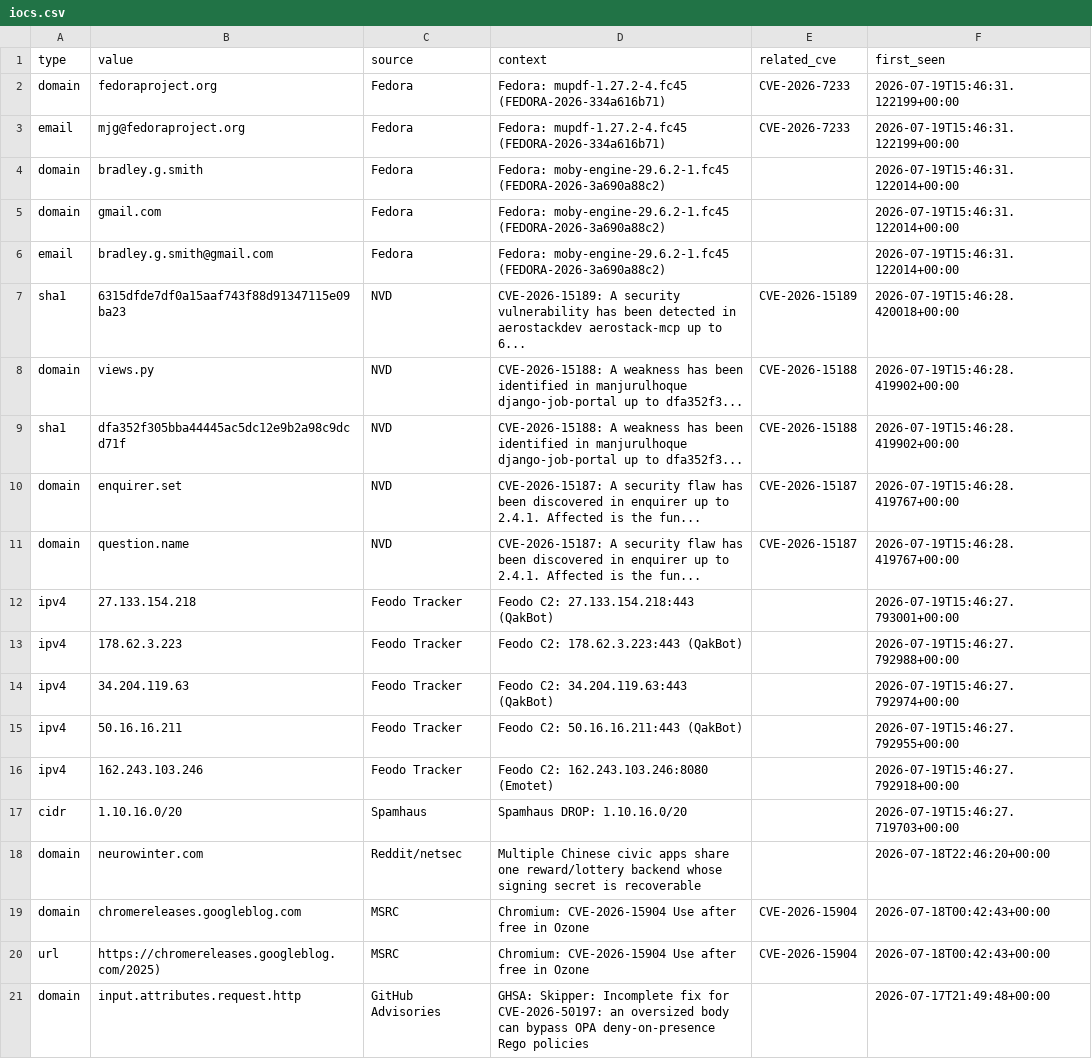
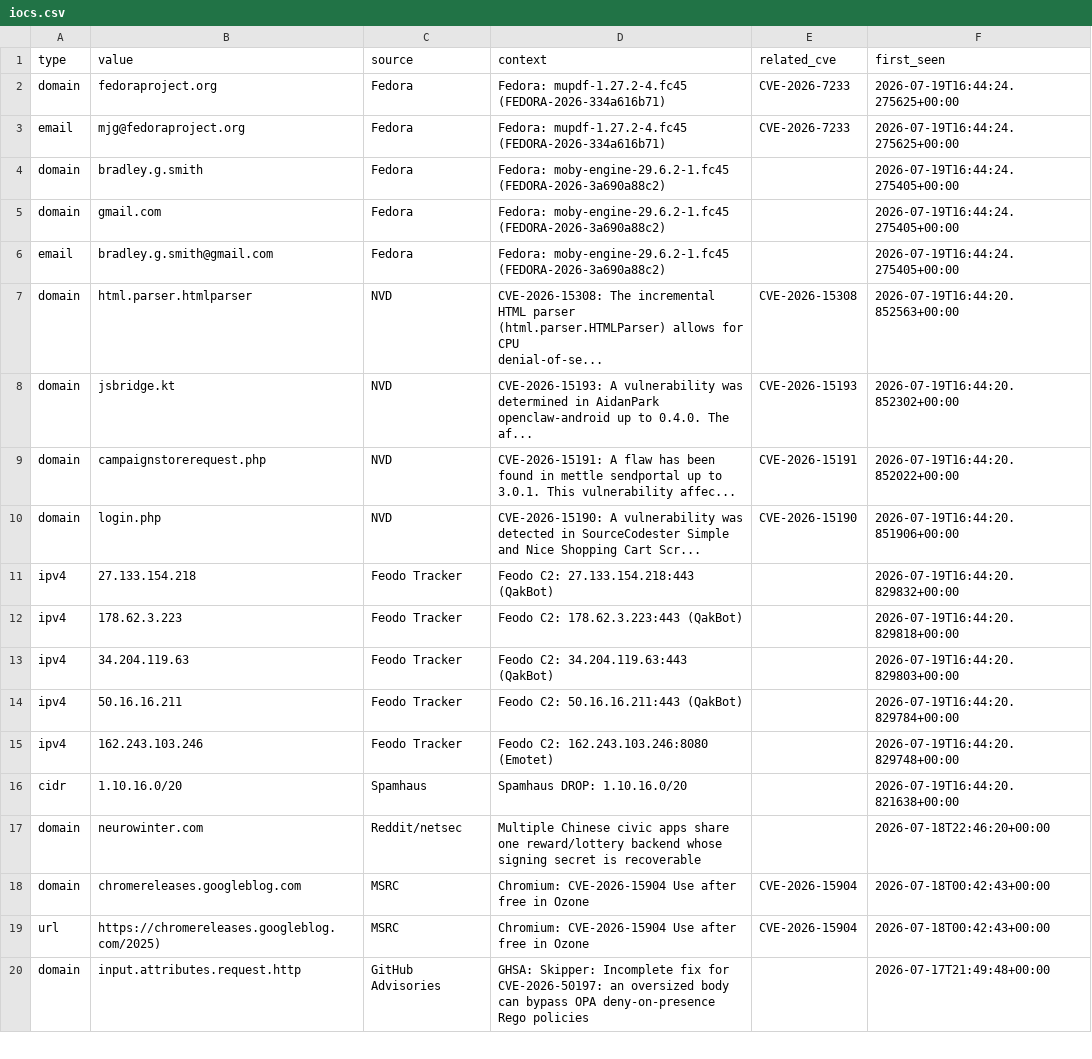
Before and after one commit to priyanshu965/Cyberwatch, a CSV file: data/exports/iocs.csv, drawn as a sheet; only a part is shown.

```diff
--- a/data/exports/iocs.csv
+++ b/data/exports/iocs.csv
@@ -1,18 +1,18 @@
 type,value,source,context,related_cve,first_seen
-domain,fedoraproject.org,Fedora,Fedora: mupdf-1.27.2-4.fc45 (FEDORA-2026-334a616b71),CVE-2026-7233,2026-07-19T15:46:31.122199+00:00
-email,mjg@fedoraproject.org,Fedora,Fedora: mupdf-1.27.2-4.fc45 (FEDORA-2026-334a616b71),CVE-2026-7233,2026-07-19T15:46:31.122199+00:00
-domain,bradley.g.smith,Fedora,Fedora: moby-engine-29.6.2-1.fc45 (FEDORA-2026-3a690a88c2),,2026-07-19T15:46:31.122014+00:00
-domain,gmail.com,Fedora,Fedora: moby-engine-29.6.2-1.fc45 (FEDORA-2026-3a690a88c2),,2026-07-19T15:46:31.122014+00:00
-email,bradley.g.smith@gmail.com,Fedora,Fedora: moby-engine-29.6.2-1.fc45 (FEDORA-2026-3a690a88c2),,2026-07-19T15:46:31.122014+00:00
-sha1,6315dfde7df0a15aaf743f88d91347115e09ba23,NVD,CVE-2026-15189: A security vulnerability has been detected in aerostackdev aerostack-mcp up to 6...,CVE-2026-15189,2026-07-19T15:46:28.420018+00:00
-domain,views.py,NVD,CVE-2026-15188: A weakness has been identified in manjurulhoque django-job-portal up to dfa352f3...,CVE-2026-15188,2026-07-19T15:46:28.419902+00:00
-sha1,dfa352f305bba44445ac5dc12e9b2a98c9dcd71f,NVD,CVE-2026-15188: A weakness has been identified in manjurulhoque django-job-portal up to dfa352f3...,CVE-2026-15188,2026-07-19T15:46:28.419902+00:00
-domain,enquirer.set,NVD,CVE-2026-15187: A security flaw has been discovered in enquirer up to 2.4.1. Affected is the fun...,CVE-2026-15187,2026-07-19T15:46:28.419767+00:00
-domain,question.name,NVD,CVE-2026-15187: A security flaw has been discovered in enquirer up to 2.4.1. Affected is the fun...,CVE-2026-15187,2026-07-19T15:46:28.419767+00:00
-ipv4,27.133.154.218,Feodo Tracker,Feodo C2: 27.133.154.218:443 (QakBot),,2026-07-19T15:46:27.793001+00:00
-ipv4,178.62.3.223,Feodo Tracker,Feodo C2: 178.62.3.223:443 (QakBot),,2026-07-19T15:46:27.792988+00:00
-ipv4,34.204.119.63,Feodo Tracker,Feodo C2: 34.204.119.63:443 (QakBot),,2026-07-19T15:46:27.792974+00:00
-ipv4,50.16.16.211,Feodo Tracker,Feodo C2: 50.16.16.211:443 (QakBot),,2026-07-19T15:46:27.792955+00:00
-ipv4,162.243.103.246,Feodo Tracker,Feodo C2: 162.243.103.246:8080 (Emotet),,2026-07-19T15:46:27.792918+00:00
-cidr,1.10.16.0/20,Spamhaus,Spamhaus DROP: 1.10.16.0/20,,2026-07-19T15:46:27.719703+00:00
+domain,fedoraproject.org,Fedora,Fedora: mupdf-1.27.2-4.fc45 (FEDORA-2026-334a616b71),CVE-2026-7233,2026-07-19T16:44:24.275625+00:00
+email,mjg@fedoraproject.org,Fedora,Fedora: mupdf-1.27.2-4.fc45 (FEDORA-2026-334a616b71),CVE-2026-7233,2026-07-19T16:44:24.275625+00:00
+domain,bradley.g.smith,Fedora,Fedora: moby-engine-29.6.2-1.fc45 (FEDORA-2026-3a690a88c2),,2026-07-19T16:44:24.275405+00:00
+domain,gmail.com,Fedora,Fedora: moby-engine-29.6.2-1.fc45 (FEDORA-2026-3a690a88c2),,2026-07-19T16:44:24.275405+00:00
+email,bradley.g.smith@gmail.com,Fedora,Fedora: moby-engine-29.6.2-1.fc45 (FEDORA-2026-3a690a88c2),,2026-07-19T16:44:24.275405+00:00
+domain,html.parser.htmlparser,NVD,"CVE-2026-15308: The incremental HTML parser (html.parser.HTMLParser) allows for CPU
+denial-of-se...",CVE-2026-15308,2026-07-19T16:44:20.852563+00:00
+domain,jsbridge.kt,NVD,CVE-2026-15193: A vulnerability was determined in AidanPark openclaw-android up to 0.4.0. The af...,CVE-2026-15193,2026-07-19T16:44:20.852302+00:00
+domain,campaignstorerequest.php,NVD,CVE-2026-15191: A flaw has been found in mettle sendportal up to 3.0.1. This vulnerability affec...,CVE-2026-15191,2026-07-19T16:44:20.852022+00:00
+domain,login.php,NVD,CVE-2026-15190: A vulnerability was detected in SourceCodester Simple and Nice Shopping Cart Scr...,CVE-2026-15190,2026-07-19T16:44:20.851906+00:00
+ipv4,27.133.154.218,Feodo Tracker,Feodo C2: 27.133.154.218:443 (QakBot),,2026-07-19T16:44:20.829832+00:00
+ipv4,178.62.3.223,Feodo Tracker,Feodo C2: 178.62.3.223:443 (QakBot),,2026-07-19T16:44:20.829818+00:00
+ipv4,34.204.119.63,Feodo Tracker,Feodo C2: 34.204.119.63:443 (QakBot),,2026-07-19T16:44:20.829803+00:00
+ipv4,50.16.16.211,Feodo Tracker,Feodo C2: 50.16.16.211:443 (QakBot),,2026-07-19T16:44:20.829784+00:00
+ipv4,162.243.103.246,Feodo Tracker,Feodo C2: 162.243.103.246:8080 (Emotet),,2026-07-19T16:44:20.829748+00:00
+cidr,1.10.16.0/20,Spamhaus,Spamhaus DROP: 1.10.16.0/20,,2026-07-19T16:44:20.821638+00:00
 domain,neurowinter.com,Reddit/netsec,Multiple Chinese civic apps share one reward/lottery backend whose signing secret is recoverable,,2026-07-18T22:46:20+00:00
```
Also changed, not shown: 7 other files.
